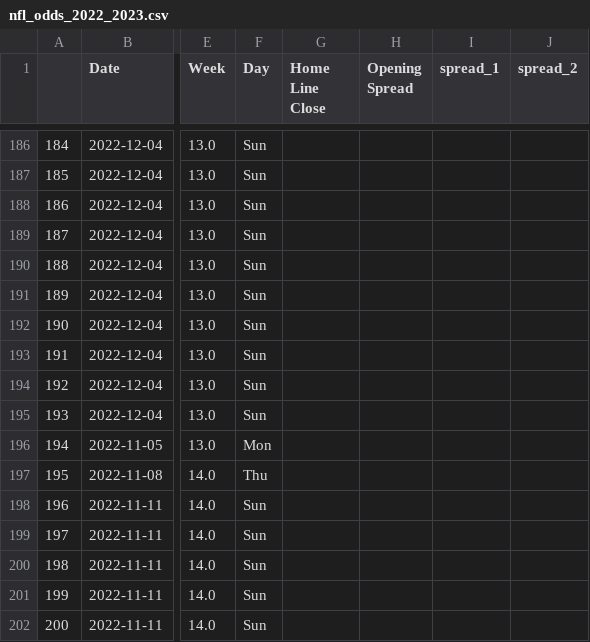
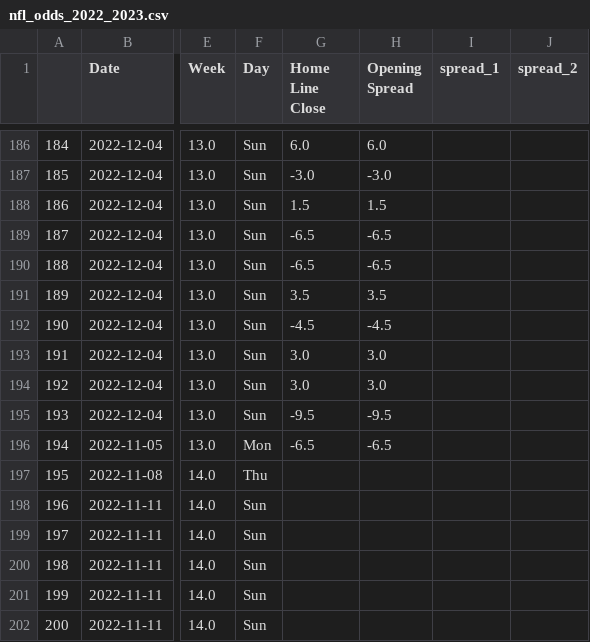
Before and after one commit to ZeNoonan/nfl, a CSV file: nfl_odds_2022_2023.csv, drawn as a sheet; only a part is shown, gaps mark what is left out; the diff covers the shown part only; the diff names each change by its address in the sheet, - before the commit and + after, or states it on an @@ line.

```diff
--- a/nfl_odds_2022_2023.csv
+++ b/nfl_odds_2022_2023.csv
-G186 (Home Line Close): (empty)
+G186 (Home Line Close): 6.0
-H186 (Opening Spread): (empty)
+H186 (Opening Spread): 6.0
-G187 (Home Line Close): (empty)
+G187 (Home Line Close): -3.0
-H187 (Opening Spread): (empty)
+H187 (Opening Spread): -3.0
-G188 (Home Line Close): (empty)
+G188 (Home Line Close): 1.5
-H188 (Opening Spread): (empty)
+H188 (Opening Spread): 1.5
-G189:G190 (Home Line Close): (empty)
+G189:G190 (Home Line Close): -6.5
-H189:H190 (Opening Spread): (empty)
+H189:H190 (Opening Spread): -6.5
-G191 (Home Line Close): (empty)
+G191 (Home Line Close): 3.5
-H191 (Opening Spread): (empty)
+H191 (Opening Spread): 3.5
-G192 (Home Line Close): (empty)
+G192 (Home Line Close): -4.5
-H192 (Opening Spread): (empty)
+H192 (Opening Spread): -4.5
-G193:G194 (Home Line Close): (empty)
+G193:G194 (Home Line Close): 3.0
-H193:H194 (Opening Spread): (empty)
+H193:H194 (Opening Spread): 3.0
-G195 (Home Line Close): (empty)
+G195 (Home Line Close): -9.5
-H195 (Opening Spread): (empty)
+H195 (Opening Spread): -9.5
-G196 (Home Line Close): (empty)
+G196 (Home Line Close): -6.5
-H196 (Opening Spread): (empty)
+H196 (Opening Spread): -6.5
```
Also changed, not shown: 32 edited cells elsewhere in this file.
